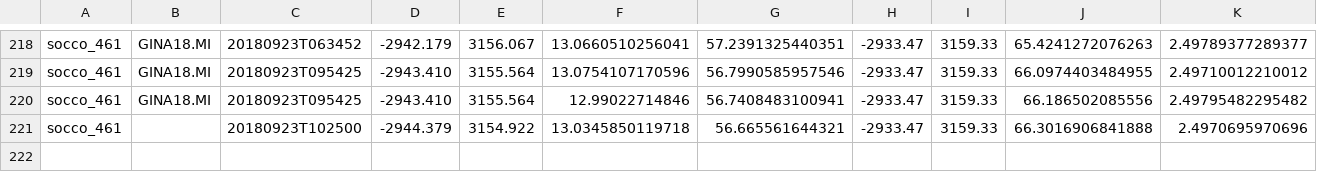
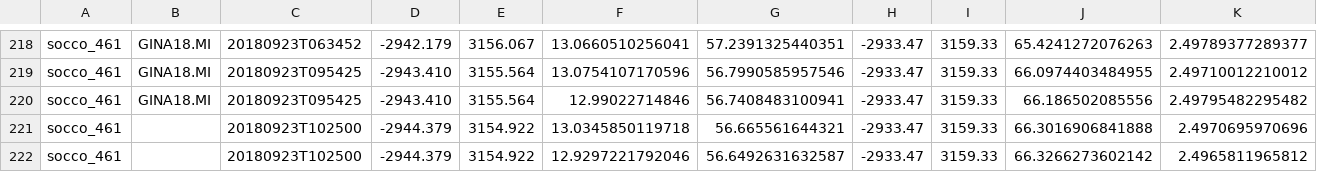
Before and after one commit to FredFury/Slocum_tricks, a CSV file: slocum.csv, drawn as a sheet; only a part is shown, gaps mark what is left out; rows hold the shown columns only; the diff names each change by its address in the sheet, - before the commit and + after, or states it on an @@ line.

Commit message:
update slocum csv

```diff
--- a/slocum.csv
+++ b/slocum.csv
+row 222: socco_461 |  | 20180923T102500 | -2944.379 | 3154.922 | 12.9297221792046 | 56.6492631632587 | -2933.47 | 3159.33 | 66.3266273602142 | 2.4965811965812
```
